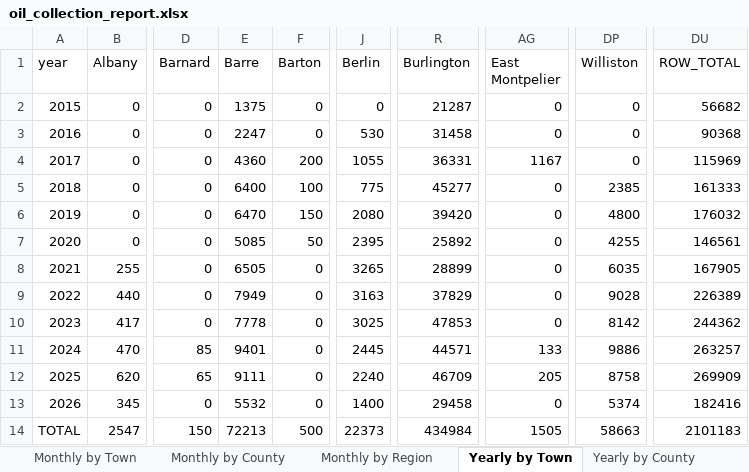
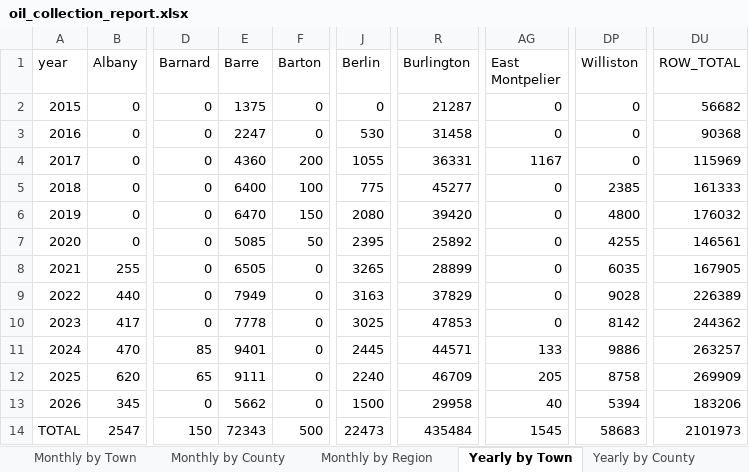
Before and after one commit to burnssargent-eng/blackbear_dashboard, an Excel workbook: oil_collection_report.xlsx, sheet Yearly by Town, drawn as a sheet; only a part is shown, gaps mark what is left out; values as stored, in another font and other column widths than the file's, no borders; the diff names each change by its address in the sheet, - before the commit and + after, or states it on an @@ line.

```diff
--- a/oil_collection_report.xlsx (sheet Yearly by Town)
+++ b/oil_collection_report.xlsx (sheet Yearly by Town)
-E13 (Barre): 5532
+E13 (Barre): 5662
-J13 (Berlin): 1400
+J13 (Berlin): 1500
-R13 (Burlington): 29458
+R13 (Burlington): 29958
-AG13 (East Montpelier): 0
+AG13 (East Montpelier): 40
-DP13 (Williston): 5374
+DP13 (Williston): 5394
-DU13 (ROW_TOTAL): 182416
+DU13 (ROW_TOTAL): 183206
-E14 (Barre): 72213
+E14 (Barre): 72343
-J14 (Berlin): 22373
+J14 (Berlin): 22473
-R14 (Burlington): 434984
+R14 (Burlington): 435484
-AG14 (East Montpelier): 1505
+AG14 (East Montpelier): 1545
-DP14 (Williston): 58663
+DP14 (Williston): 58683
-DU14 (ROW_TOTAL): 2101183
+DU14 (ROW_TOTAL): 2101973
```
Also changed, not shown: sheet Monthly by Town, sheet Yearly by Region, sheet Monthly by Region, sheet 2026, sheet Yearly by County, sheet Central Vermont, 2 more sheets, 3 other files.
